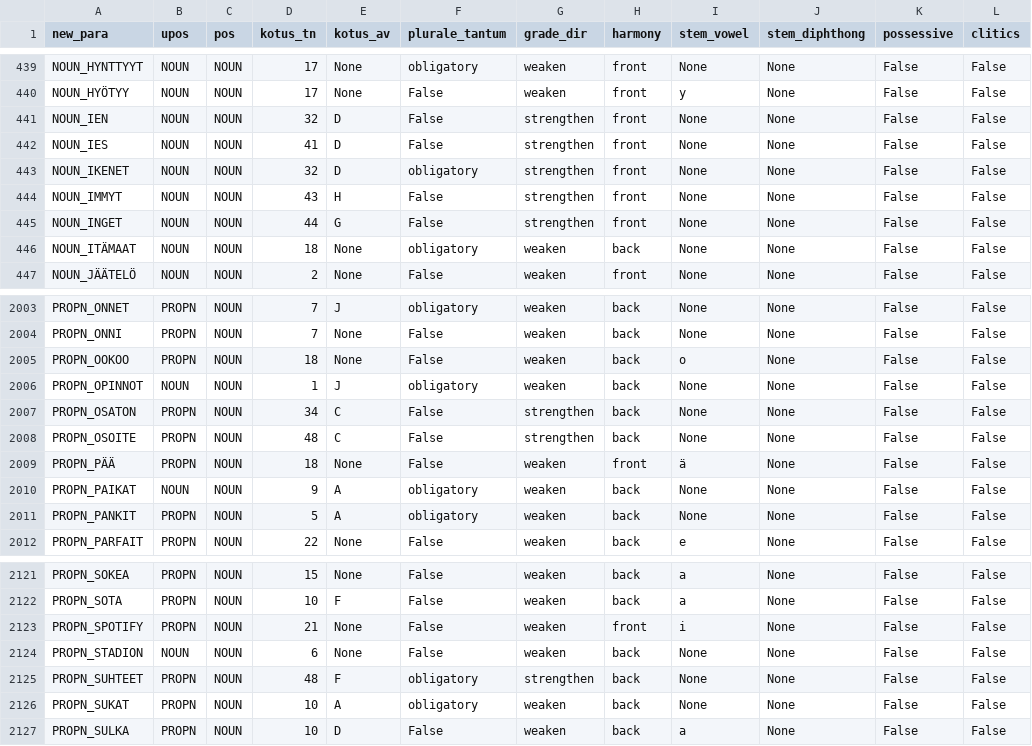
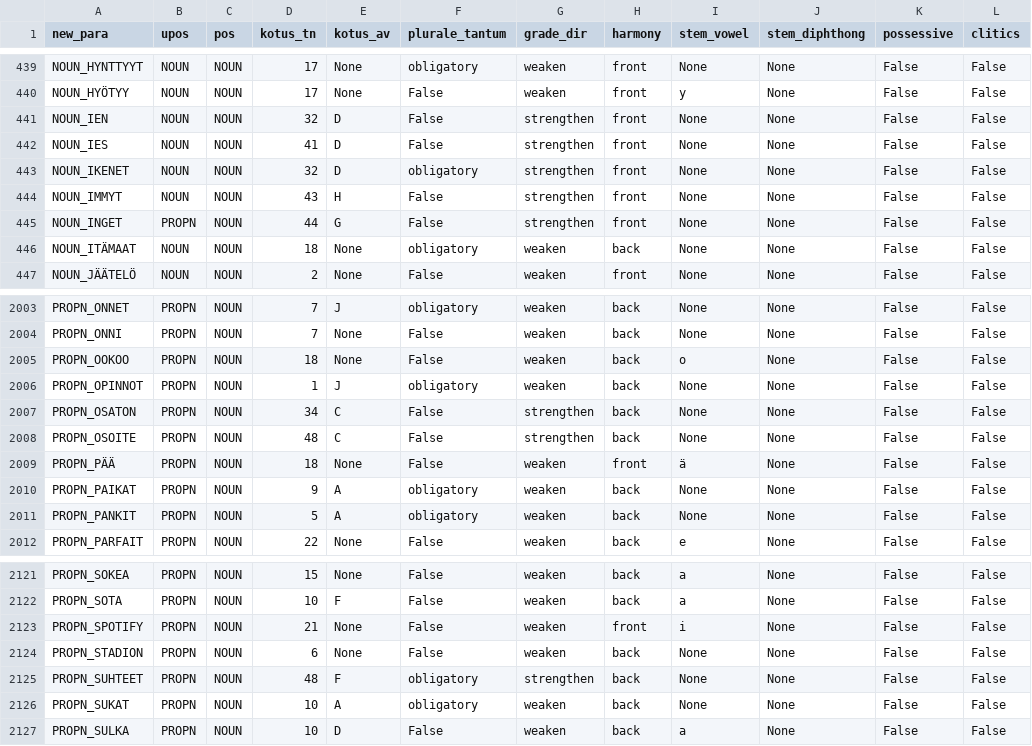
Before and after one commit to flammie/omorfi, a TSV file: src/paradigms/morphophonology.tsv, drawn as a sheet; only a part is shown, gaps mark what is left out.

Commit message:
some missed PROPN v. NOUN and ADP v. ADV

```diff
--- a/src/paradigms/morphophonology.tsv
+++ b/src/paradigms/morphophonology.tsv
@@ -444,3 +444,3 @@ NOUN_IKENET	NOUN	NOUN	32	D	obligatory	strengthen	front	None	None	False	False
 NOUN_IMMYT	NOUN	NOUN	43	H	False	strengthen	front	None	None	False	False
-NOUN_INGET	NOUN	NOUN	44	G	False	strengthen	front	None	None	False	False
+NOUN_INGET	PROPN	NOUN	44	G	False	strengthen	front	None	None	False	False
 NOUN_ITÄMAAT	NOUN	NOUN	18	None	obligatory	weaken	back	None	None	False	False
@@ -2005,3 +2005,3 @@ PROPN_ONNI	PROPN	NOUN	7	None	False	weaken	back	None	None	False	False
 PROPN_OOKOO	PROPN	NOUN	18	None	False	weaken	back	o	None	False	False
-PROPN_OPINNOT	NOUN	NOUN	1	J	obligatory	weaken	back	None	None	False	False
+PROPN_OPINNOT	PROPN	NOUN	1	J	obligatory	weaken	back	None	None	False	False
 PROPN_OSATON	PROPN	NOUN	34	C	False	strengthen	back	None	None	False	False
@@ -2009,3 +2009,3 @@ PROPN_OSOITE	PROPN	NOUN	48	C	False	strengthen	back	None	None	False	False
 PROPN_PÄÄ	PROPN	NOUN	18	None	False	weaken	front	ä	None	False	False
-PROPN_PAIKAT	NOUN	NOUN	9	A	obligatory	weaken	back	None	None	False	False
+PROPN_PAIKAT	PROPN	NOUN	9	A	obligatory	weaken	back	None	None	False	False
 PROPN_PANKIT	PROPN	NOUN	5	A	obligatory	weaken	back	None	None	False	False
@@ -2123,3 +2123,3 @@ PROPN_SOTA	PROPN	NOUN	10	F	False	weaken	back	a	None	False	False
 PROPN_SPOTIFY	PROPN	NOUN	21	None	False	weaken	front	i	None	False	False
-PROPN_STADION	NOUN	NOUN	6	None	False	weaken	back	None	None	False	False
+PROPN_STADION	PROPN	NOUN	6	None	False	weaken	back	None	None	False	False
 PROPN_SUHTEET	PROPN	NOUN	48	F	obligatory	strengthen	back	None	None	False	False
```
